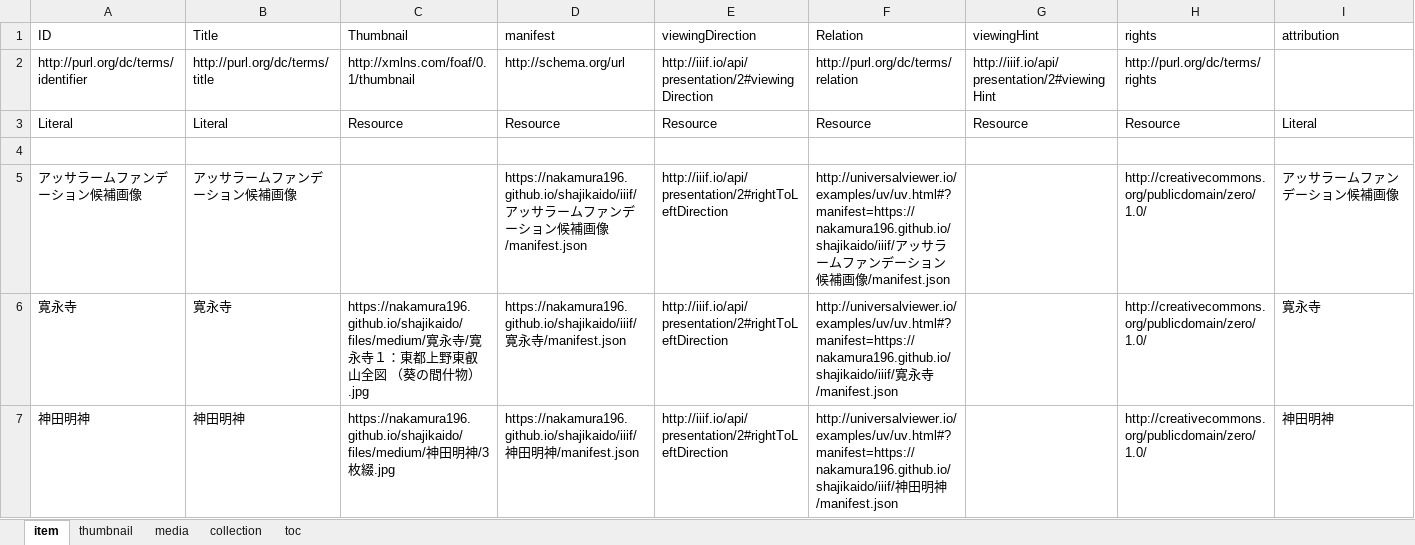
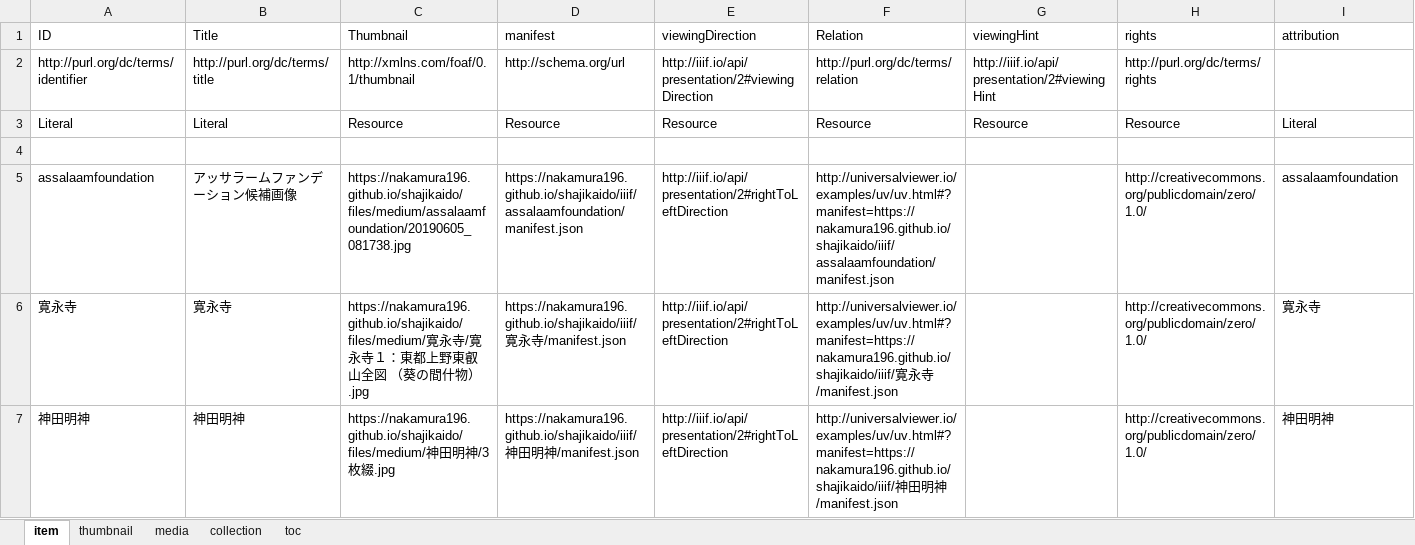
Before and after one commit to nakamura196/shajikaido, an Excel workbook: src/data/main.xlsx, sheet item, drawn as a sheet; only a part is shown; values as stored, in another font and other column widths than the file's, no borders; the diff names each change by its address in the sheet, - before the commit and + after, or states it on an @@ line.

```diff
--- a/src/data/main.xlsx (sheet item)
+++ b/src/data/main.xlsx (sheet item)
-A5 (ID): アッサラームファンデーション候補画像
+A5 (ID): assalaamfoundation
-C5 (Thumbnail): (empty)
+C5 (Thumbnail): https://nakamura196.github.io/shajikaido/files/medium/assalaamfoundation/20190605_081738.jpg
-D5 (manifest): https://nakamura196.github.io/shajikaido/iiif/アッサラームファンデーション候補画像/manifest.json
+D5 (manifest): https://nakamura196.github.io/shajikaido/iiif/assalaamfoundation/manifest.json
-F5 (Relation): http://universalviewer.io/examples/uv/uv.html#?manifest=https://nakamura196.github.io/shajikaido/iiif/アッサラームファンデーション候補画像/manifest.json
+F5 (Relation): http://universalviewer.io/examples/uv/uv.html#?manifest=https://nakamura196.github.io/shajikaido/iiif/assalaamfoundation/manifest.json
-I5 (attribution): アッサラームファンデーション候補画像
+I5 (attribution): assalaamfoundation
```
Also changed, not shown: sheet media, sheet thumbnail, 4 other files.
